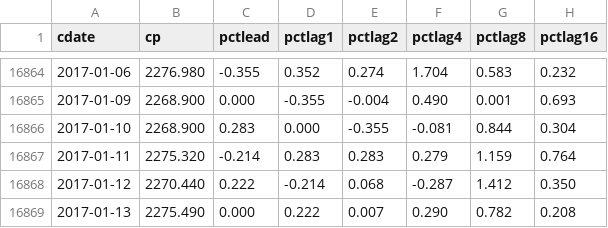
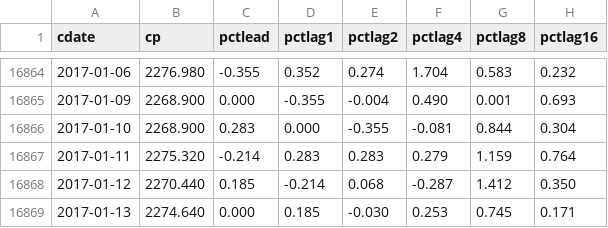
Before and after one commit to danbikle/spy611v2, a CSV file: public/csv/ftrGSPC2.csv, drawn as a sheet; only a part is shown, gaps mark what is left out.

```diff
--- a/public/csv/ftrGSPC2.csv
+++ b/public/csv/ftrGSPC2.csv
@@ -16867,3 +16867,3 @@ cdate,cp,pctlead,pctlag1,pctlag2,pctlag4,pctlag8,pctlag16
 2017-01-11,2275.320,-0.214,0.283,0.283,0.279,1.159,0.764
-2017-01-12,2270.440,0.222,-0.214,0.068,-0.287,1.412,0.350
-2017-01-13,2275.490,0.000,0.222,0.007,0.290,0.782,0.208
+2017-01-12,2270.440,0.185,-0.214,0.068,-0.287,1.412,0.350
+2017-01-13,2274.640,0.000,0.185,-0.030,0.253,0.745,0.171
```
Also changed, not shown: public/csv/GSPC2.csv, 2 other files.
